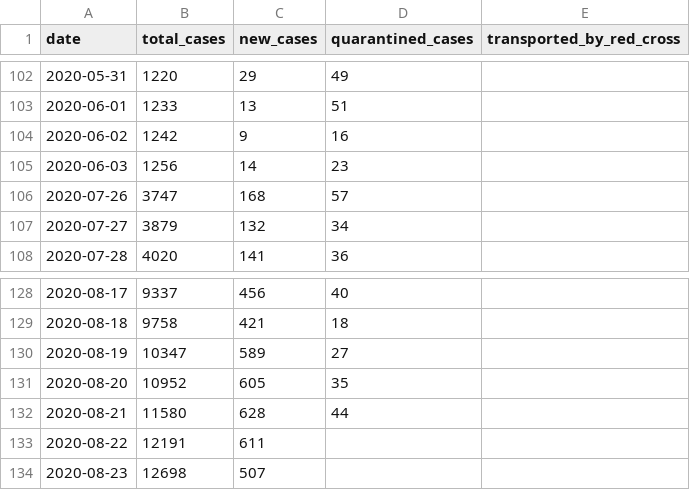
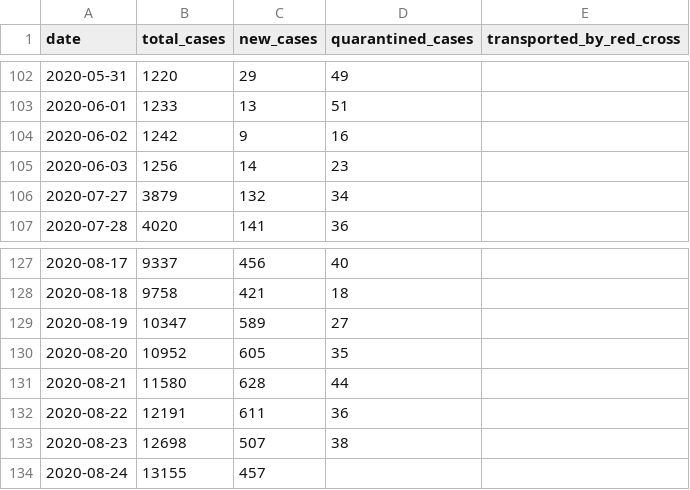
Before and after one commit to j3k0/corona-ministryinfo-gov-lb-fetcher, a CSV file: daily_data.csv, drawn as a sheet; only a part is shown, gaps mark what is left out.

```diff
--- a/daily_data.csv
+++ b/daily_data.csv
@@ -105,3 +105,2 @@ date,total_cases,new_cases,quarantined_cases,transported_by_red_cross
 2020-06-03,1256,14,23,
-2020-07-26,3747,168,57,
 2020-07-27,3879,132,34,
@@ -132,3 +131,4 @@ date,total_cases,new_cases,quarantined_cases,transported_by_red_cross
 2020-08-21,11580,628,44,
-2020-08-22,12191,611,,
-2020-08-23,12698,507,,
+2020-08-22,12191,611,36,
+2020-08-23,12698,507,38,
+2020-08-24,13155,457,,
```
Also changed, not shown: cases_per_district.csv, quarantined.csv.
